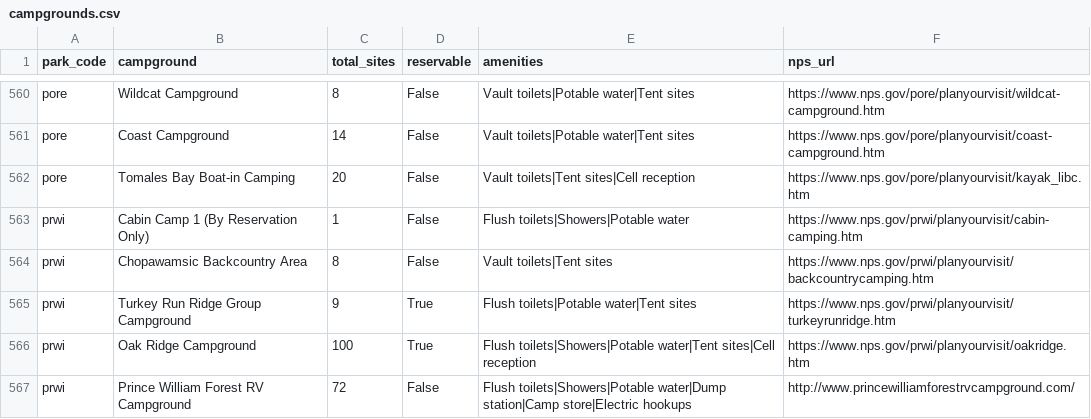
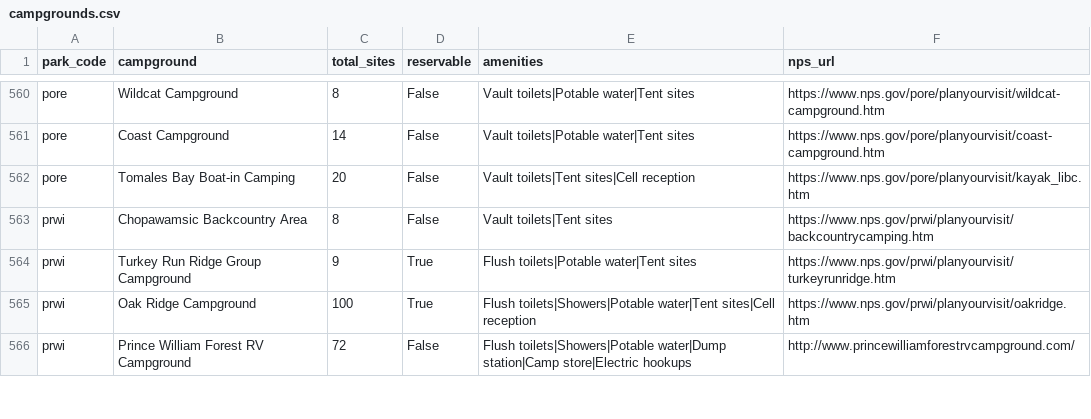
Before and after one commit to kirkwood-justin/park-atlas-data, a CSV file: campgrounds.csv, drawn as a sheet; only a part is shown, gaps mark what is left out; the diff covers the shown part only.

```diff
--- a/campgrounds.csv
+++ b/campgrounds.csv
@@ -562,3 +562,2 @@ pore,Coast Campground,14,False,Vault toilets|Potable water|Tent sites,https://ww
 pore,Tomales Bay Boat-in Camping,20,False,Vault toilets|Tent sites|Cell reception,https://www.nps.gov/pore/planyourvisit/kayak_libc.htm
-prwi,Cabin Camp 1 (By Reservation Only),1,False,Flush toilets|Showers|Potable water,https://www.nps.gov/prwi/planyourvisit/cabin-camping.htm
 prwi,Chopawamsic Backcountry Area,8,False,Vault toilets|Tent sites,https://www.nps.gov/prwi/planyourvisit/backcountrycamping.htm
```
Also changed, not shown: 1 added row, 3 moved rows and 8 edited cells elsewhere in this file, entrance_fees.csv, parks.csv, 2 other files.
